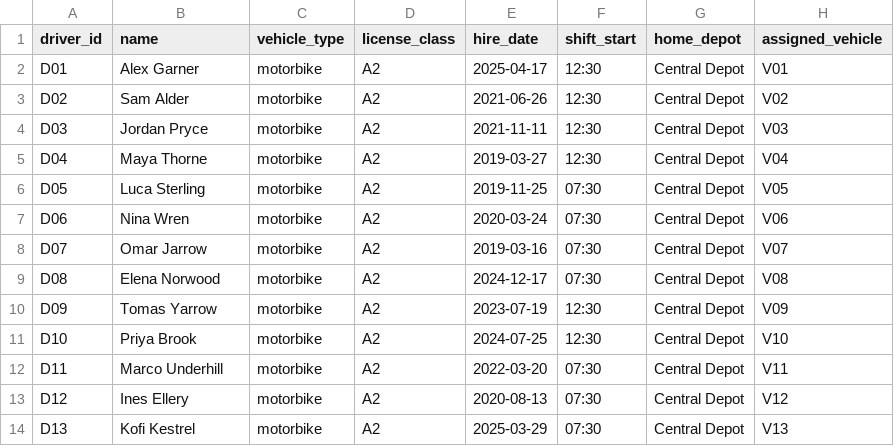
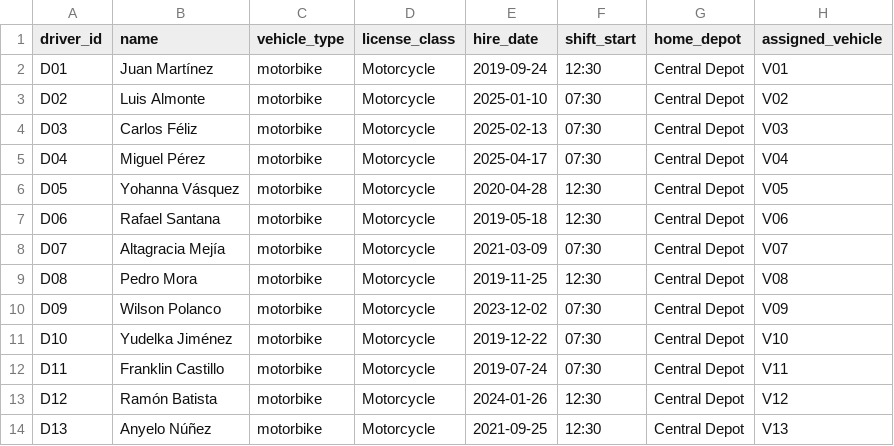
Before and after one commit to arthurliberato/social_listening, a CSV file: fleet-demo-data/drivers.csv, drawn as a sheet; only a part is shown; the diff covers the shown part only.

```diff
--- a/fleet-demo-data/drivers.csv
+++ b/fleet-demo-data/drivers.csv
@@ -1,14 +1,14 @@
 driver_id,name,vehicle_type,license_class,hire_date,shift_start,home_depot,assigned_vehicle
-D01,Alex Garner,motorbike,A2,2025-04-17,12:30,Central Depot,V01
-D02,Sam Alder,motorbike,A2,2021-06-26,12:30,Central Depot,V02
-D03,Jordan Pryce,motorbike,A2,2021-11-11,12:30,Central Depot,V03
-D04,Maya Thorne,motorbike,A2,2019-03-27,12:30,Central Depot,V04
-D05,Luca Sterling,motorbike,A2,2019-11-25,07:30,Central Depot,V05
-D06,Nina Wren,motorbike,A2,2020-03-24,07:30,Central Depot,V06
-D07,Omar Jarrow,motorbike,A2,2019-03-16,07:30,Central Depot,V07
-D08,Elena Norwood,motorbike,A2,2024-12-17,07:30,Central Depot,V08
-D09,Tomas Yarrow,motorbike,A2,2023-07-19,12:30,Central Depot,V09
-D10,Priya Brook,motorbike,A2,2024-07-25,12:30,Central Depot,V10
-D11,Marco Underhill,motorbike,A2,2022-03-20,07:30,Central Depot,V11
-D12,Ines Ellery,motorbike,A2,2020-08-13,07:30,Central Depot,V12
-D13,Kofi Kestrel,motorbike,A2,2025-03-29,07:30,Central Depot,V13
+D01,Juan Martínez,motorbike,Motorcycle,2019-09-24,12:30,Central Depot,V01
+D02,Luis Almonte,motorbike,Motorcycle,2025-01-10,07:30,Central Depot,V02
+D03,Carlos Féliz,motorbike,Motorcycle,2025-02-13,07:30,Central Depot,V03
+D04,Miguel Pérez,motorbike,Motorcycle,2025-04-17,07:30,Central Depot,V04
+D05,Yohanna Vásquez,motorbike,Motorcycle,2020-04-28,12:30,Central Depot,V05
+D06,Rafael Santana,motorbike,Motorcycle,2019-05-18,12:30,Central Depot,V06
+D07,Altagracia Mejía,motorbike,Motorcycle,2021-03-09,07:30,Central Depot,V07
+D08,Pedro Mora,motorbike,Motorcycle,2019-11-25,12:30,Central Depot,V08
+D09,Wilson Polanco,motorbike,Motorcycle,2023-12-02,07:30,Central Depot,V09
+D10,Yudelka Jiménez,motorbike,Motorcycle,2019-12-22,07:30,Central Depot,V10
+D11,Franklin Castillo,motorbike,Motorcycle,2019-07-24,07:30,Central Depot,V11
+D12,Ramón Batista,motorbike,Motorcycle,2024-01-26,12:30,Central Depot,V12
+D13,Anyelo Núñez,motorbike,Motorcycle,2021-09-25,12:30,Central Depot,V13
```
Also changed, not shown: 34 edited cells elsewhere in this file, fleet-demo-data/fuel_logs.csv, fleet-demo-data/routes_master.csv, 8 other files.
